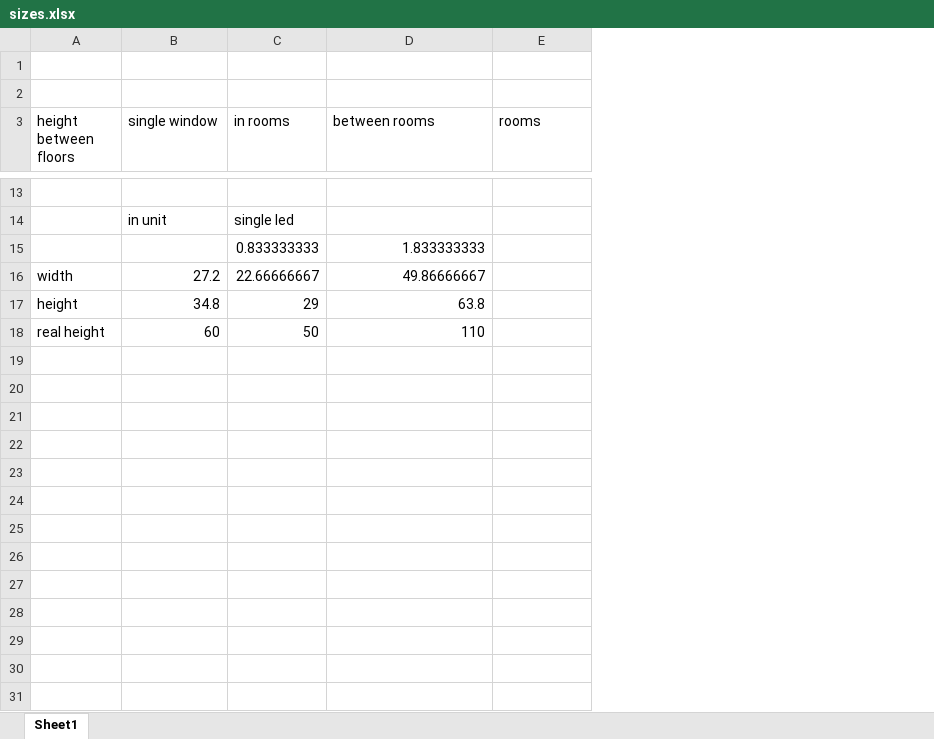
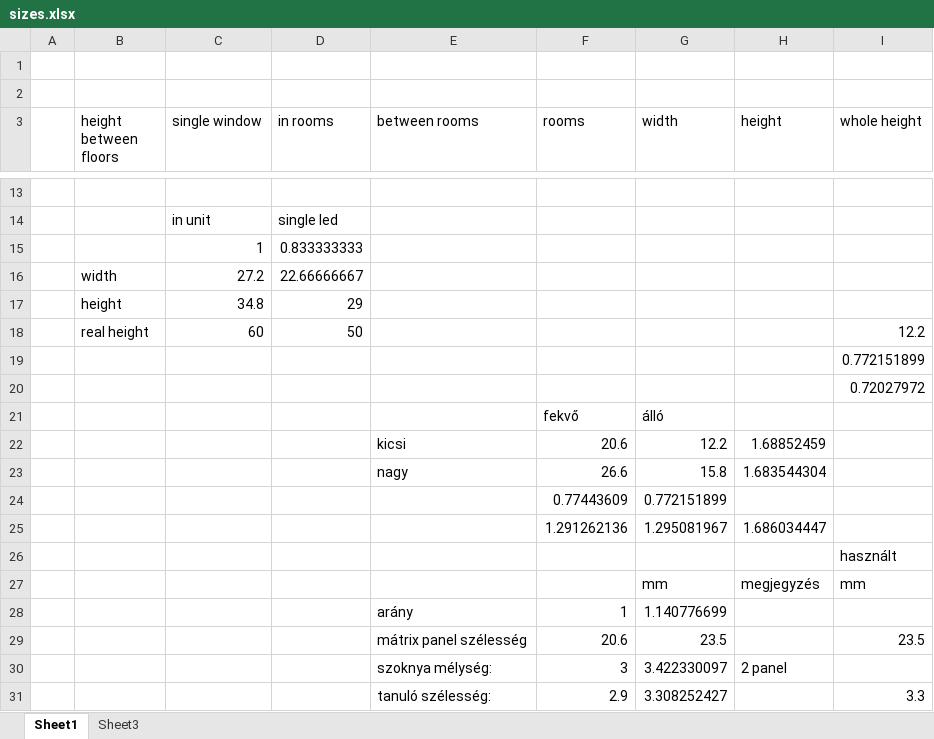
Before and after one commit to KuruczKende/RGBMatrix, an Excel workbook: sizes.xlsx, sheet Sheet1, drawn as a sheet; only a part is shown, gaps mark what is left out; values as stored, in another font and other column widths than the file's, no borders; removed rows and columns are numbered as before the commit, all else as after; the diff covers the shown part only; the diff names each change by its address in the sheet, - before the commit and + after, or states it on an @@ line.

Commit message:
update
design, values to resistors

```diff
--- a/sizes.xlsx (sheet Sheet1)
+++ b/sizes.xlsx (sheet Sheet1)
+sheet tab: Sheet3
+column A, empty
+column G (width), empty
+column H (height), empty
+column I (whole height), row 18: 12.2
-row 15:  |  | 0.833333333 | 1.833333333
+row 15:  |  | 1 | 0.833333333
-E16 (between rooms): 49.86666667
+E16 (between rooms): (empty)
-E17 (between rooms): 63.8
+E17 (between rooms): (empty)
-E18 (between rooms): 110
+E18 (between rooms): (empty)
+row 19:  |  |  |  |  |  |  |  | 0.772151899
+row 20:  |  |  |  |  |  |  |  | 0.72027972
+row 21:  |  |  |  |  | fekvő | álló
+row 22:  |  |  |  | kicsi | 20.6 | 12.2 | 1.68852459
+row 23:  |  |  |  | nagy | 26.6 | 15.8 | 1.683544304
+row 24:  |  |  |  |  | 0.77443609 | 0.772151899
+row 25:  |  |  |  |  | 1.291262136 | 1.295081967 | 1.686034447
+row 26:  |  |  |  |  |  |  |  | használt
+row 27:  |  |  |  |  |  | mm | megjegyzés | mm
+row 28:  |  |  |  | arány | 1 | 1.140776699
+row 29:  |  |  |  | mátrix panel szélesség | 20.6 | 23.5 |  | 23.5
+row 30:  |  |  |  | szoknya mélység: | 3 | 3.422330097 | 2 panel
+row 31:  |  |  |  | tanuló szélesség: | 2.9 | 3.308252427 |  | 3.3
```
Also changed, not shown: 30 added rows and 17 edited cells elsewhere in this sheet, formulas that keep their value, 11 other files.
